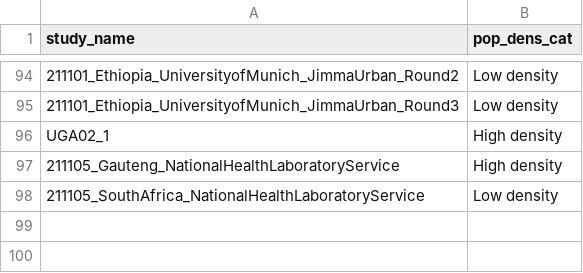
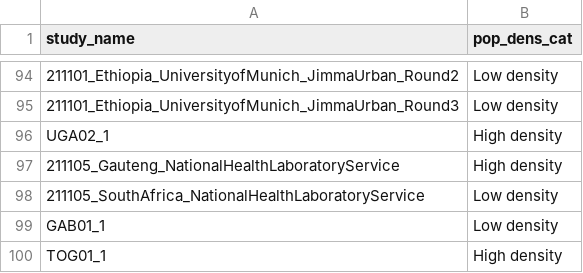
Before and after one commit to serotracker/Africa-SRMA-seroprevalence, a CSV file: data/tables/pop_density.csv, drawn as a sheet; only a part is shown, gaps mark what is left out; the diff names each change by its address in the sheet, - before the commit and + after, or states it on an @@ line.

Commit message:
Data and code for revision

```diff
--- a/data/tables/pop_density.csv
+++ b/data/tables/pop_density.csv
+row 99: GAB01_1 | Low density
+row 100: TOG01_1 | High density
```
Also changed, not shown: data/tables/afr_regions.csv, outputs/metareg_output_formatted_res.csv, 45 other files.
